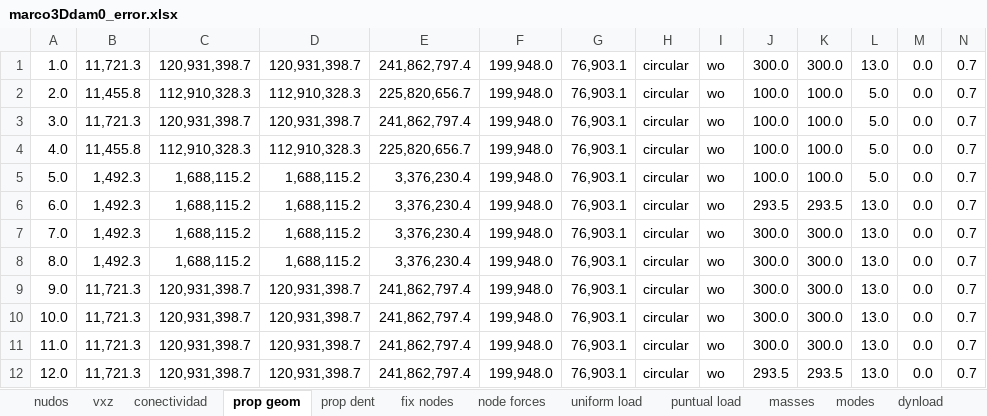
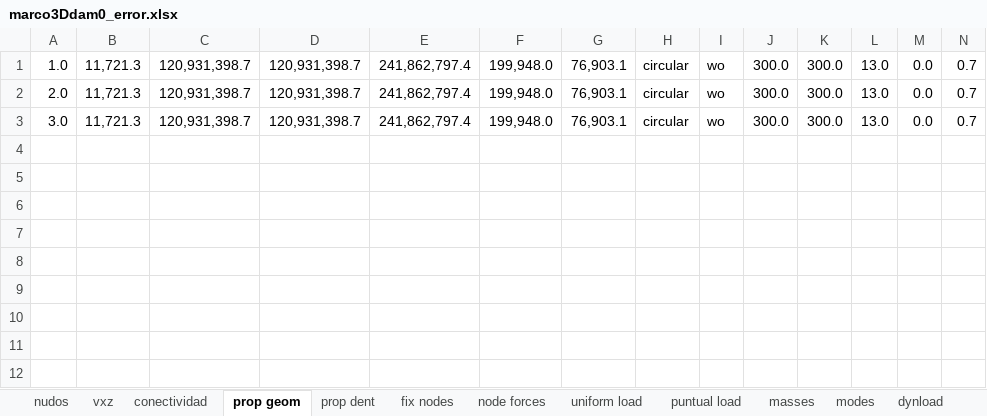
Before and after one commit to fcisnerosr/Proyecto-doctoral, an Excel workbook: pruebas_excel/marco3Ddam0_error.xlsx, sheet prop geom, drawn as a sheet; values as stored, in another font and other column widths than the file's, no borders; the diff names each change by its address in the sheet, - before the commit and + after, or states it on an @@ line.

```diff
--- a/pruebas_excel/marco3Ddam0_error.xlsx (sheet prop geom)
+++ b/pruebas_excel/marco3Ddam0_error.xlsx (sheet prop geom)
-B2: 11,455.8
+B2: 11,721.3
-C2: 112,910,328.3
+C2: 120,931,398.7
-D2: 112,910,328.3
+D2: 120,931,398.7
-E2: 225,820,656.7
+E2: 241,862,797.4
-J2:J3: 100.0
+J2:J3: 300.0
-K2:K3: 100.0
+K2:K3: 300.0
-L2:L3: 5.0
+L2:L3: 13.0
-row 4: 4.0 | 11,455.8 | 112,910,328.3 | 112,910,328.3 | 225,820,656.7 | 199,948.0 | 76,903.1 | circular | wo | 100.0 | 100.0 | 5.0 | 0.0 | 0.7
-row 5: 5.0 | 1,492.3 | 1,688,115.2 | 1,688,115.2 | 3,376,230.4 | 199,948.0 | 76,903.1 | circular | wo | 100.0 | 100.0 | 5.0 | 0.0 | 0.7
-row 6: 6.0 | 1,492.3 | 1,688,115.2 | 1,688,115.2 | 3,376,230.4 | 199,948.0 | 76,903.1 | circular | wo | 293.5 | 293.5 | 13.0 | 0.0 | 0.7
-row 7: 7.0 | 1,492.3 | 1,688,115.2 | 1,688,115.2 | 3,376,230.4 | 199,948.0 | 76,903.1 | circular | wo | 300.0 | 300.0 | 13.0 | 0.0 | 0.7
-row 8: 8.0 | 1,492.3 | 1,688,115.2 | 1,688,115.2 | 3,376,230.4 | 199,948.0 | 76,903.1 | circular | wo | 300.0 | 300.0 | 13.0 | 0.0 | 0.7
-row 9: 9.0 | 11,721.3 | 120,931,398.7 | 120,931,398.7 | 241,862,797.4 | 199,948.0 | 76,903.1 | circular | wo | 300.0 | 300.0 | 13.0 | 0.0 | 0.7
-row 10: 10.0 | 11,721.3 | 120,931,398.7 | 120,931,398.7 | 241,862,797.4 | 199,948.0 | 76,903.1 | circular | wo | 300.0 | 300.0 | 13.0 | 0.0 | 0.7
-row 11: 11.0 | 11,721.3 | 120,931,398.7 | 120,931,398.7 | 241,862,797.4 | 199,948.0 | 76,903.1 | circular | wo | 300.0 | 300.0 | 13.0 | 0.0 | 0.7
-row 12: 12.0 | 11,721.3 | 120,931,398.7 | 120,931,398.7 | 241,862,797.4 | 199,948.0 | 76,903.1 | circular | wo | 293.5 | 293.5 | 13.0 | 0.0 | 0.7
```
Also changed, not shown: sheet vxz, sheet conectividad, sheet fix nodes, sheet nudos, sheet opensees, pruebas_excel/ETABS_modelo/ETABS/revision_2_marco_elemento_a_elemento/datos_prueba2.xlsx, 53 other files.
